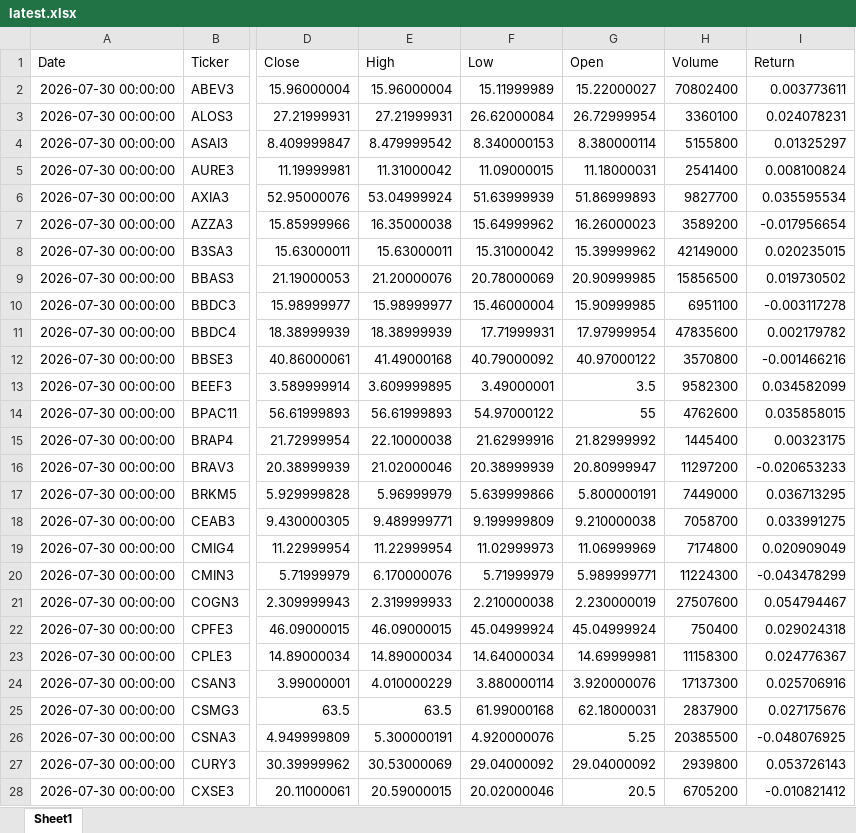
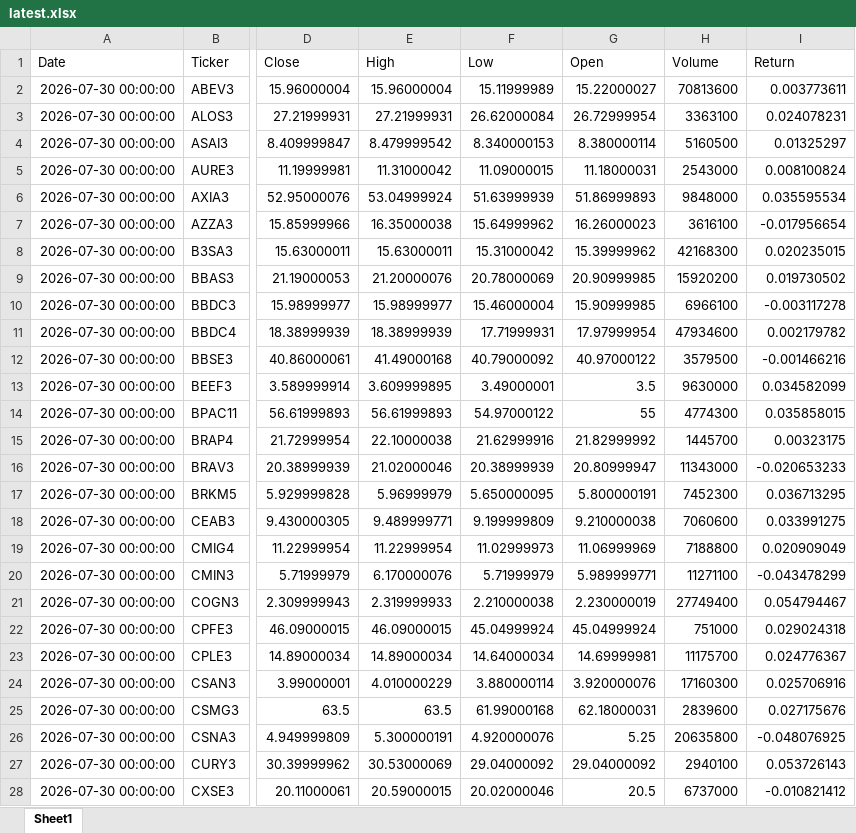
Before and after one commit to GiovanniCharret/robusta_market_analysis, an Excel workbook: site/data/latest.xlsx, sheet Sheet1, drawn as a sheet; only a part is shown, gaps mark what is left out; values as stored, in another font and other column widths than the file's, no borders; the diff covers the shown part only; the diff names each change by its address in the sheet, - before the commit and + after, or states it on an @@ line.

```diff
--- a/site/data/latest.xlsx (sheet Sheet1)
+++ b/site/data/latest.xlsx (sheet Sheet1)
-H2 (Volume): 70802400
+H2 (Volume): 70813600
-H3 (Volume): 3360100
+H3 (Volume): 3363100
-H4 (Volume): 5155800
+H4 (Volume): 5160500
-H5 (Volume): 2541400
+H5 (Volume): 2543000
-H6 (Volume): 9827700
+H6 (Volume): 9848000
-H7 (Volume): 3589200
+H7 (Volume): 3616100
-H8 (Volume): 42149000
+H8 (Volume): 42168300
-H9 (Volume): 15856500
+H9 (Volume): 15920200
-H10 (Volume): 6951100
+H10 (Volume): 6966100
-H11 (Volume): 47835600
+H11 (Volume): 47934600
-H12 (Volume): 3570800
+H12 (Volume): 3579500
-H13 (Volume): 9582300
+H13 (Volume): 9630000
-H14 (Volume): 4762600
+H14 (Volume): 4774300
-H15 (Volume): 1445400
+H15 (Volume): 1445700
-H16 (Volume): 11297200
+H16 (Volume): 11343000
-F17 (Low): 5.639999866
+F17 (Low): 5.650000095
-H17 (Volume): 7449000
+H17 (Volume): 7452300
-H18 (Volume): 7058700
+H18 (Volume): 7060600
-H19 (Volume): 7174800
+H19 (Volume): 7188800
-H20 (Volume): 11224300
+H20 (Volume): 11271100
-H21 (Volume): 27507600
+H21 (Volume): 27749400
-H22 (Volume): 750400
+H22 (Volume): 751000
-H23 (Volume): 11158300
+H23 (Volume): 11175700
-H24 (Volume): 17137300
+H24 (Volume): 17160300
-H25 (Volume): 2837900
+H25 (Volume): 2839600
-H26 (Volume): 20385500
+H26 (Volume): 20635800
-H27 (Volume): 2939800
+H27 (Volume): 2940100
-H28 (Volume): 6705200
+H28 (Volume): 6737000
```
Also changed, not shown: 51 edited cells elsewhere in this sheet, 1 other file.
